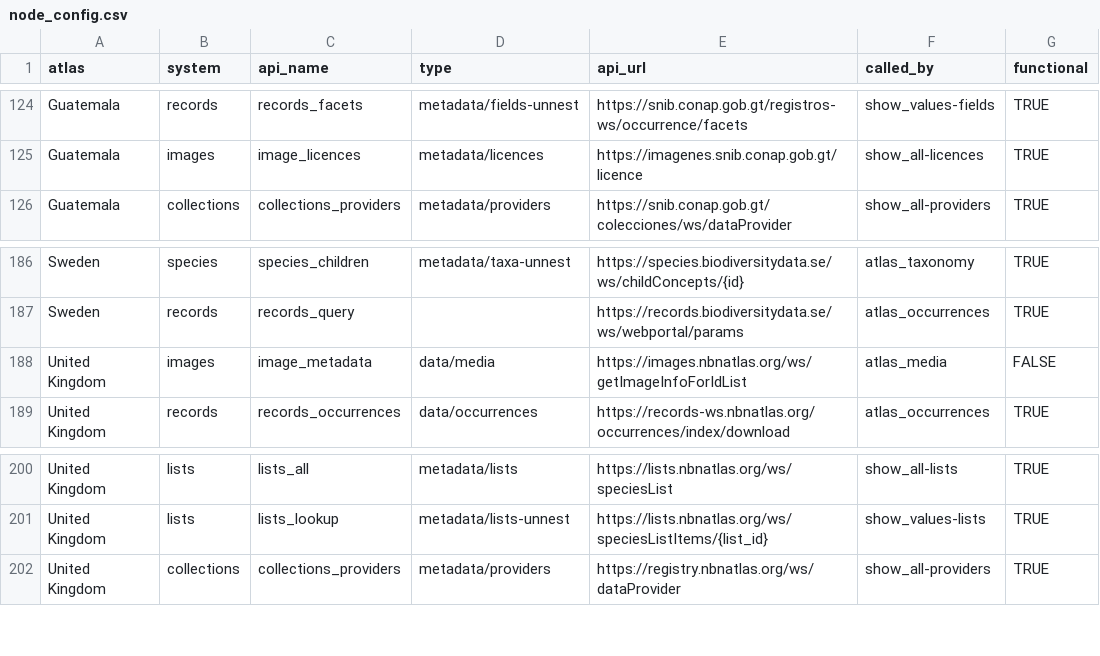
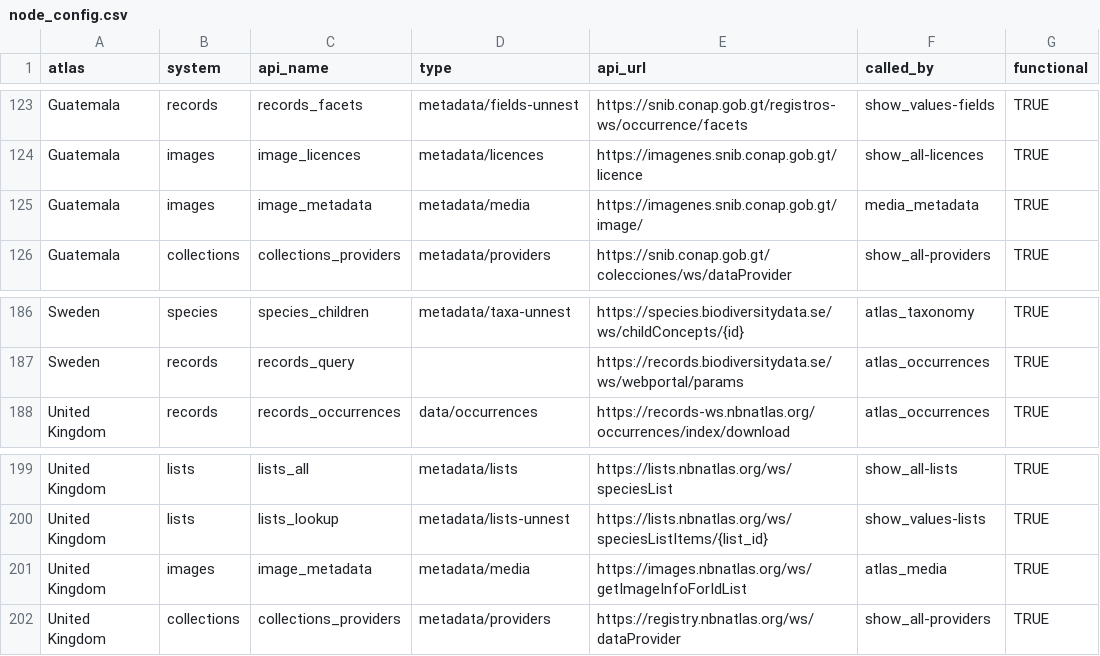
Before and after one commit to AtlasOfLivingAustralia/galah-R, a CSV file: data-raw/node_config.csv, drawn as a sheet; only a part is shown, gaps mark what is left out; removed rows and columns are numbered as before the commit, all else as after; the diff covers the shown part only; the diff names each change by its address in the sheet, - before the commit and + after, or states it on an @@ line.

Commit message:
change "media" requests from type = "data" to "metadata"
This allows `filter()` to accept a tibble, making it easier to make large requests in one go. It also makes functions more modular, meaning the user can request media metadata for previously-called occurrences

```diff
--- a/data-raw/node_config.csv
+++ b/data-raw/node_config.csv
+row 125: Guatemala | images | image_metadata | metadata/media | https://imagenes.snib.conap.gob.gt/image/ | media_metadata | TRUE
-row 188: United Kingdom | images | image_metadata | data/media | https://images.nbnatlas.org/ws/getImageInfoForIdList | atlas_media | FALSE
+row 201: United Kingdom | images | image_metadata | metadata/media | https://images.nbnatlas.org/ws/getImageInfoForIdList | atlas_media | TRUE
```
Also changed, not shown: 2 added rows and 3 removed rows elsewhere in this file, 14 other files.
